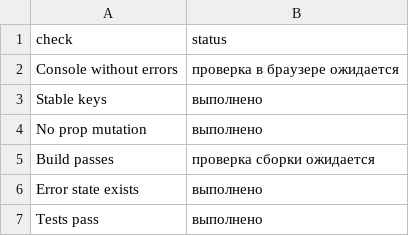
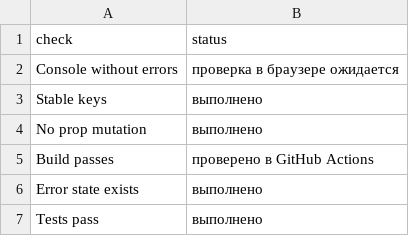
Before and after one commit to Yiman2008/TRPO-BYA-0225, a CSV file: pr14/docs/quality_checklist.csv, drawn as a sheet.

Commit message:
Использовать совместимый образ Chromium и записать размер сборки

```diff
--- a/pr14/docs/quality_checklist.csv
+++ b/pr14/docs/quality_checklist.csv
@@ -4,3 +4,3 @@ Stable keys;выполнено
 No prop mutation;выполнено
-Build passes;проверка сборки ожидается
+Build passes;проверено в GitHub Actions
 Error state exists;выполнено
```
Also changed, not shown: pr16/docs/quality_checklist.csv, 2 other files.
